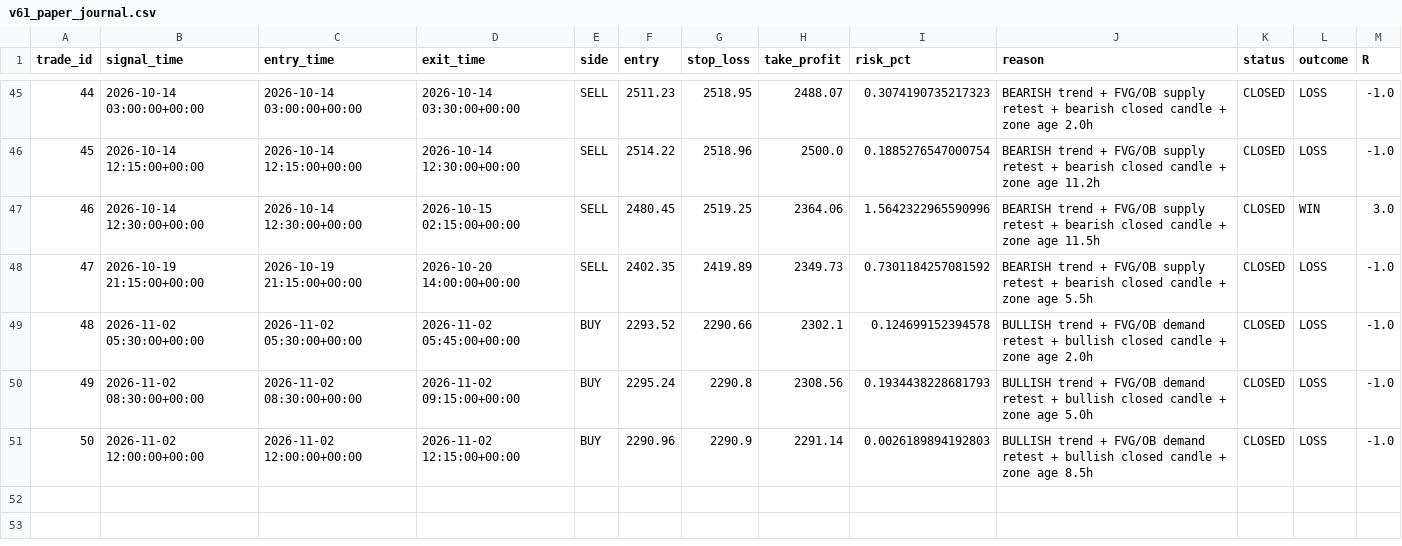
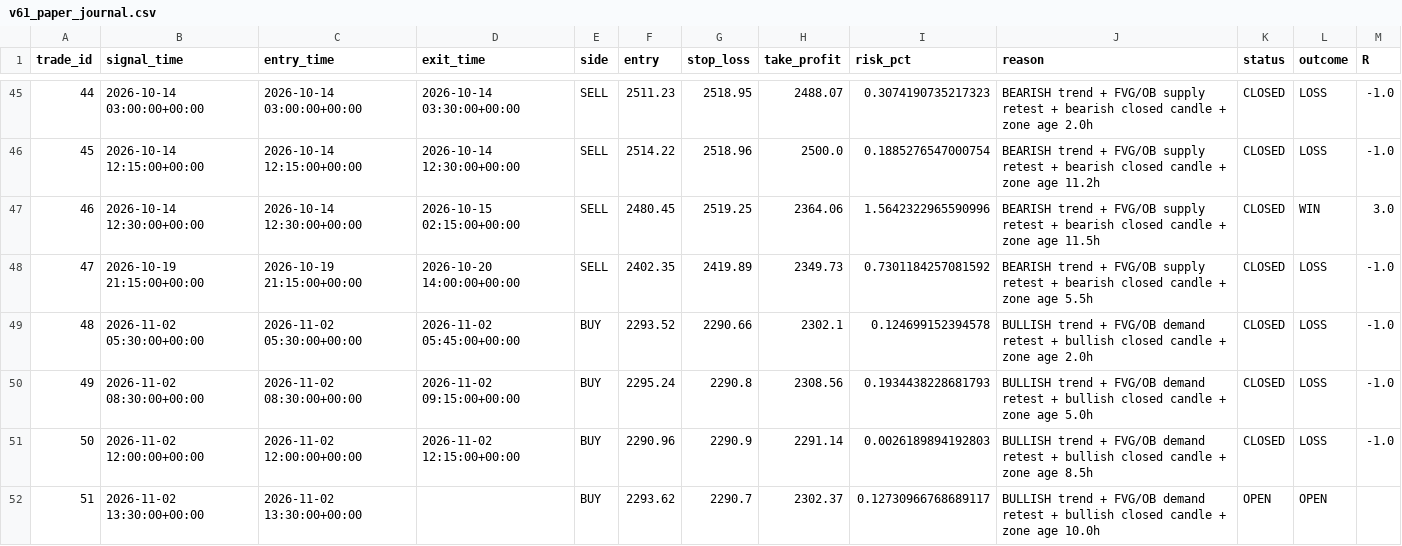
Before and after one commit to R0hit-kum4r/ETH-V61-Paper-Agent, a CSV file: v61_paper_journal.csv, drawn as a sheet; only a part is shown, gaps mark what is left out.

```diff
--- a/v61_paper_journal.csv
+++ b/v61_paper_journal.csv
@@ -51 +51,2 @@ trade_id,signal_time,entry_time,exit_time,side,entry,stop_loss,take_profit,risk_
 50,2026-11-02 12:00:00+00:00,2026-11-02 12:00:00+00:00,2026-11-02 12:15:00+00:00,BUY,2290.96,2290.9,2291.14,0.0026189894192803,BULLISH trend + FVG/OB demand retest + bullish closed candle + zone age 8.5h,CLOSED,LOSS,-1.0
+51,2026-11-02 13:30:00+00:00,2026-11-02 13:30:00+00:00,,BUY,2293.62,2290.7,2302.37,0.12730966768689117,BULLISH trend + FVG/OB demand retest + bullish closed candle + zone age 10.0h,OPEN,OPEN,
```
